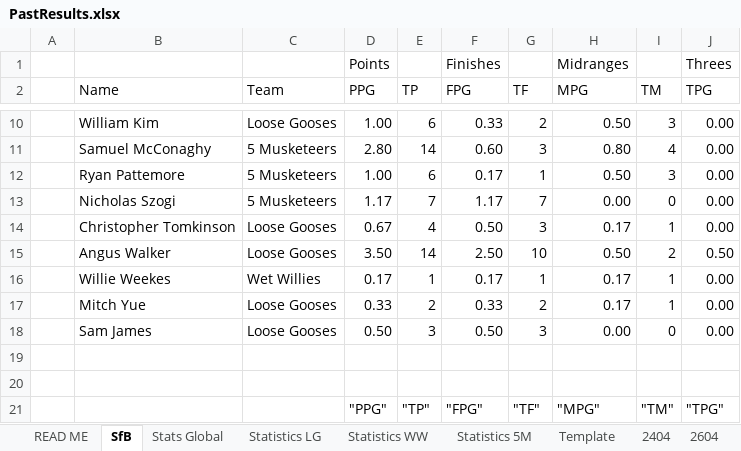
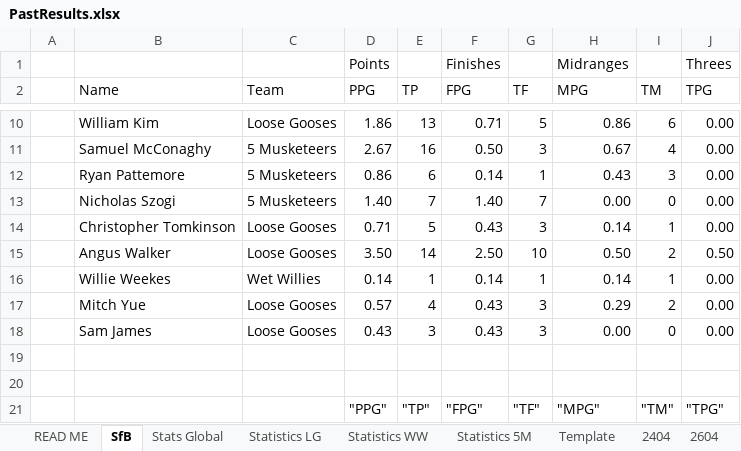
Before and after one commit to KingGoose20/TLTBO, an Excel workbook: Other Files/PastResults.xlsx, sheet SfB, drawn as a sheet; only a part is shown, gaps mark what is left out; values as stored, in another font and other column widths than the file's, no borders; the diff covers the shown part only; the diff names each change by its address in the sheet, - before the commit and + after, or states it on an @@ line.

```diff
--- a/Other Files/PastResults.xlsx (sheet SfB)
+++ b/Other Files/PastResults.xlsx (sheet SfB)
-D10 (PPG): 1.00
+D10 (PPG): 1.86
-E10 (TP): 6
+E10 (TP): 13
-F10 (FPG): 0.33
+F10 (FPG): 0.71
-G10 (TF): 2
+G10 (TF): 5
-H10 (MPG): 0.50
+H10 (MPG): 0.86
-I10 (TM): 3
+I10 (TM): 6
-D11 (PPG): 2.80
+D11 (PPG): 2.67
-E11 (TP): 14
+E11 (TP): 16
-F11 (FPG): 0.60
+F11 (FPG): 0.50
-H11 (MPG): 0.80
+H11 (MPG): 0.67
-D12 (PPG): 1.00
+D12 (PPG): 0.86
-F12 (FPG): 0.17
+F12 (FPG): 0.14
-H12 (MPG): 0.50
+H12 (MPG): 0.43
-D13 (PPG): 1.17
+D13 (PPG): 1.40
-F13 (FPG): 1.17
+F13 (FPG): 1.40
-D14 (PPG): 0.67
+D14 (PPG): 0.71
-E14 (TP): 4
+E14 (TP): 5
-F14 (FPG): 0.50
+F14 (FPG): 0.43
-H14 (MPG): 0.17
+H14 (MPG): 0.14
-D16 (PPG): 0.17
+D16 (PPG): 0.14
-F16 (FPG): 0.17
+F16 (FPG): 0.14
-H16 (MPG): 0.17
+H16 (MPG): 0.14
-D17 (PPG): 0.33
+D17 (PPG): 0.57
-E17 (TP): 2
+E17 (TP): 4
-F17 (FPG): 0.33
+F17 (FPG): 0.43
-G17 (TF): 2
+G17 (TF): 3
-H17 (MPG): 0.17
+H17 (MPG): 0.29
-I17 (TM): 1
+I17 (TM): 2
-D18 (PPG): 0.50
+D18 (PPG): 0.43
-F18 (FPG): 0.50
+F18 (FPG): 0.43
```
Also changed, not shown: 1 added row, 1 removed row and 89 edited cells elsewhere in this sheet, sheet Stats Global, sheet Statistics LG, sheet Statistics WW, sheet Statistics 5M, other sheet tabs, formulas that keep their value, charts or pictures, 4 other files.
